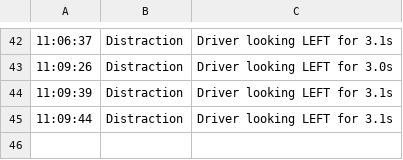
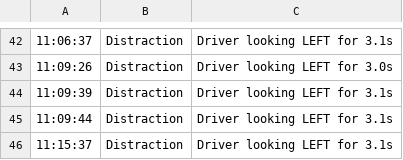
Before and after one commit to lokeshpawar0708-source/SafeDriveAi, a CSV file: backend/alerts.csv, drawn as a sheet; only a part is shown, gaps mark what is left out; the diff names each change by its address in the sheet, - before the commit and + after, or states it on an @@ line.

```diff
--- a/backend/alerts.csv
+++ b/backend/alerts.csv
+row 46: 11:15:37 | Distraction | Driver looking LEFT for 3.1s
```
Also changed, not shown: 1 other file.
